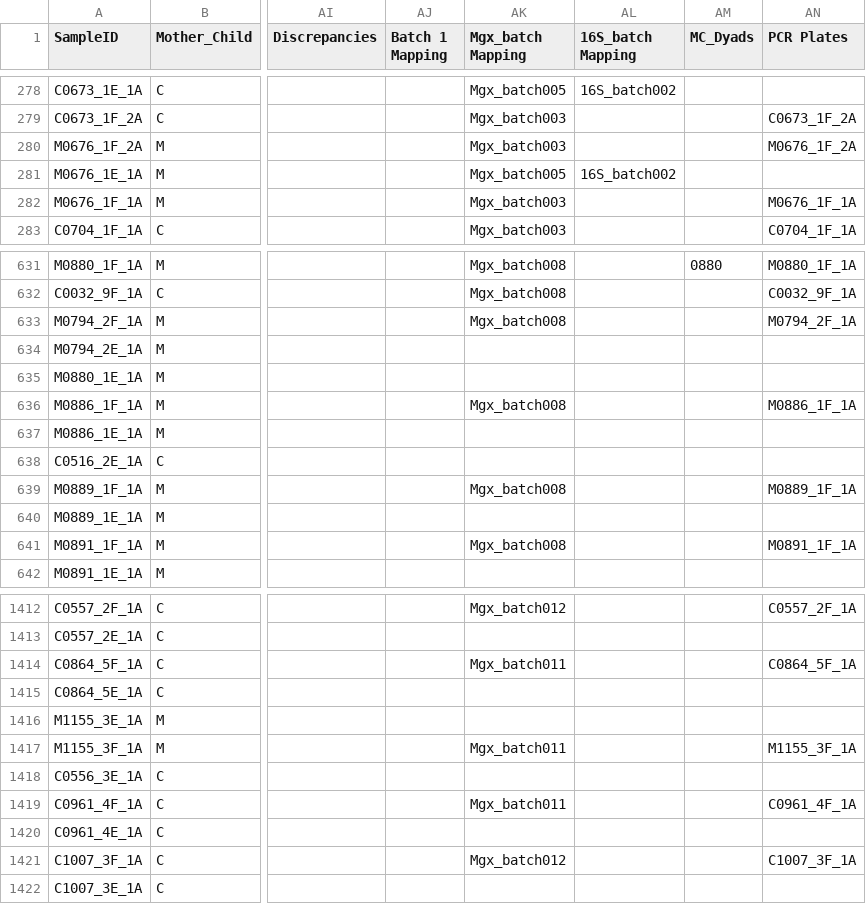
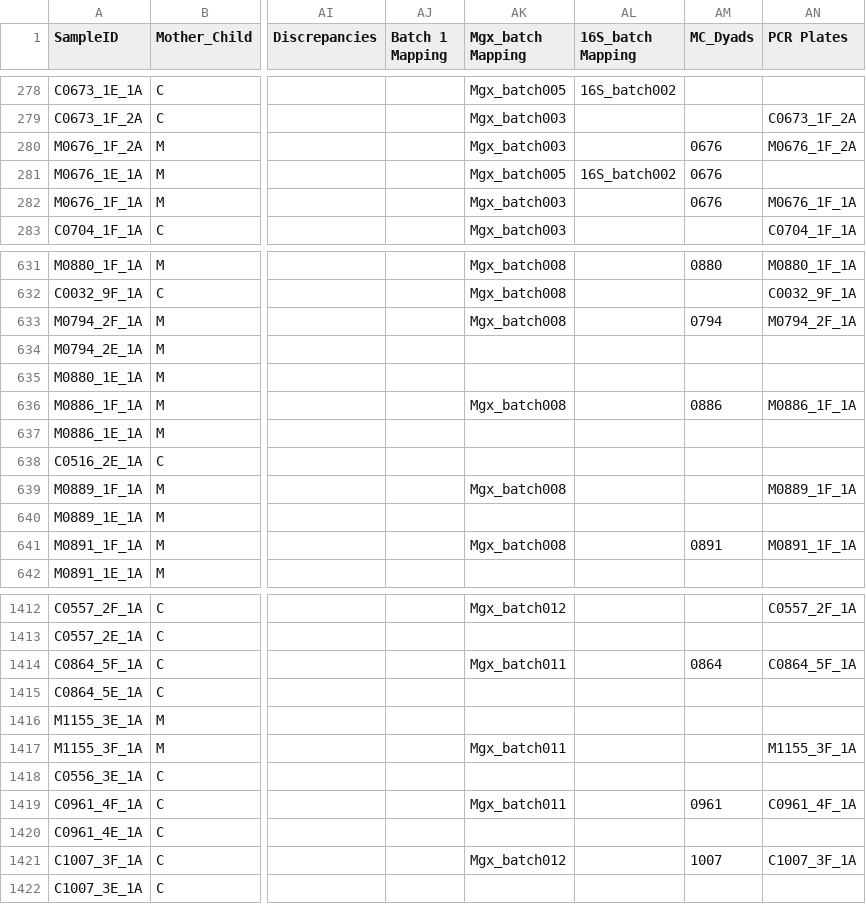
Before and after one commit to Klepac-Ceraj-Lab/echo_metadata, a CSV file: master_fecal_samples.csv, drawn as a sheet; only a part is shown, gaps mark what is left out; the diff covers the shown part only; the diff names each change by its address in the sheet, - before the commit and + after, or states it on an @@ line.

Commit message:
Weekly update

```diff
--- a/master_fecal_samples.csv
+++ b/master_fecal_samples.csv
-AM280:AM282 (MC_Dyads): (empty)
+AM280:AM282 (MC_Dyads): 0676
-AM633 (MC_Dyads): (empty)
+AM633 (MC_Dyads): 0794
-AM636 (MC_Dyads): (empty)
+AM636 (MC_Dyads): 0886
-AM641 (MC_Dyads): (empty)
+AM641 (MC_Dyads): 0891
-AM1414 (MC_Dyads): (empty)
+AM1414 (MC_Dyads): 0864
-AM1419 (MC_Dyads): (empty)
+AM1419 (MC_Dyads): 0961
-AM1421 (MC_Dyads): (empty)
+AM1421 (MC_Dyads): 1007
```
Also changed, not shown: 63 edited cells elsewhere in this file.
